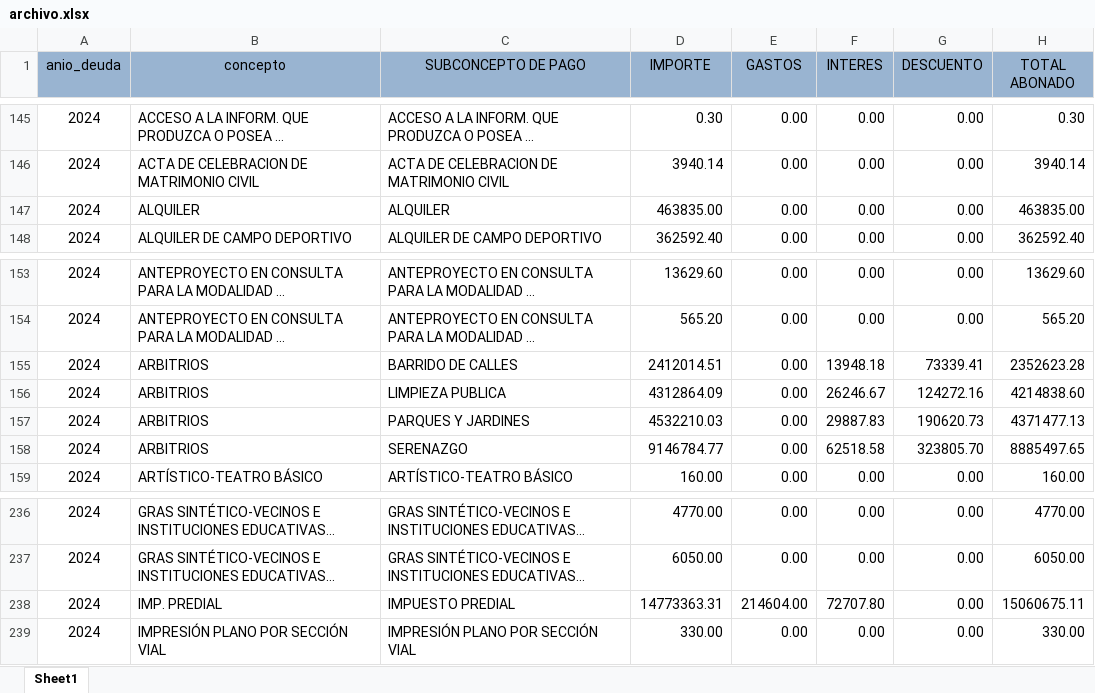
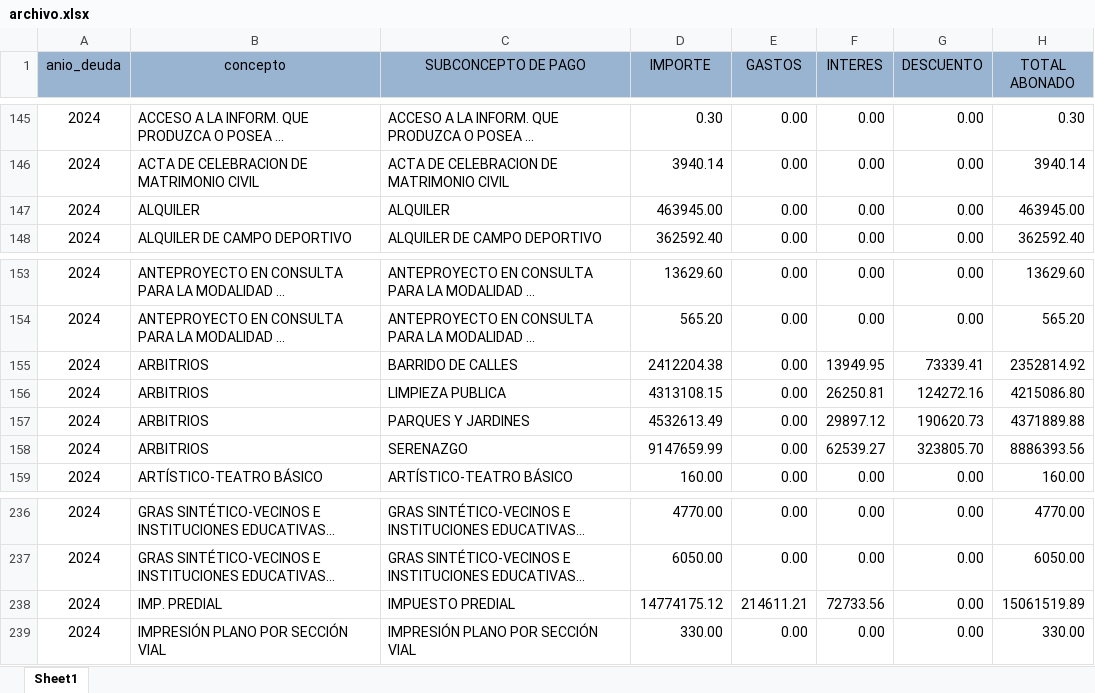
Before and after one commit to Pue223/backendtw, an Excel workbook: src/controller/archivo.xlsx, sheet Sheet1, drawn as a sheet; only a part is shown, gaps mark what is left out; long unchanged cells end in …; values as stored, in another font and other column widths than the file's, no borders; the diff names each change by its address in the sheet, - before the commit and + after, or states it on an @@ line.

Commit message:
v16

```diff
--- a/src/controller/archivo.xlsx (sheet Sheet1)
+++ b/src/controller/archivo.xlsx (sheet Sheet1)
-D147 (IMPORTE): 463835.00
+D147 (IMPORTE): 463945.00
-H147 (TOTAL ABONADO): 463835.00
+H147 (TOTAL ABONADO): 463945.00
-D155 (IMPORTE): 2412014.51
+D155 (IMPORTE): 2412204.38
-F155 (INTERES): 13948.18
+F155 (INTERES): 13949.95
-H155 (TOTAL ABONADO): 2352623.28
+H155 (TOTAL ABONADO): 2352814.92
-D156 (IMPORTE): 4312864.09
+D156 (IMPORTE): 4313108.15
-F156 (INTERES): 26246.67
+F156 (INTERES): 26250.81
-H156 (TOTAL ABONADO): 4214838.60
+H156 (TOTAL ABONADO): 4215086.80
-D157 (IMPORTE): 4532210.03
+D157 (IMPORTE): 4532613.49
-F157 (INTERES): 29887.83
+F157 (INTERES): 29897.12
-H157 (TOTAL ABONADO): 4371477.13
+H157 (TOTAL ABONADO): 4371889.88
-D158 (IMPORTE): 9146784.77
+D158 (IMPORTE): 9147659.99
-F158 (INTERES): 62518.58
+F158 (INTERES): 62539.27
-H158 (TOTAL ABONADO): 8885497.65
+H158 (TOTAL ABONADO): 8886393.56
-D238 (IMPORTE): 14773363.31
+D238 (IMPORTE): 14774175.12
-E238 (GASTOS): 214604.00
+E238 (GASTOS): 214611.21
-F238 (INTERES): 72707.80
+F238 (INTERES): 72733.56
-H238 (TOTAL ABONADO): 15060675.11
+H238 (TOTAL ABONADO): 15061519.89
```
